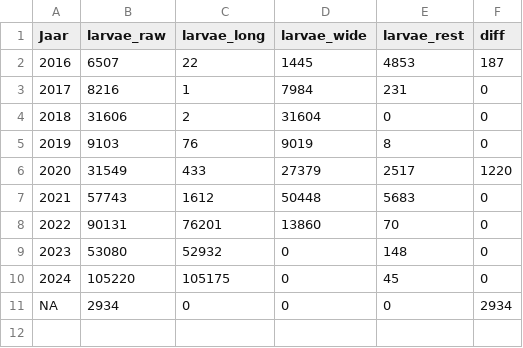
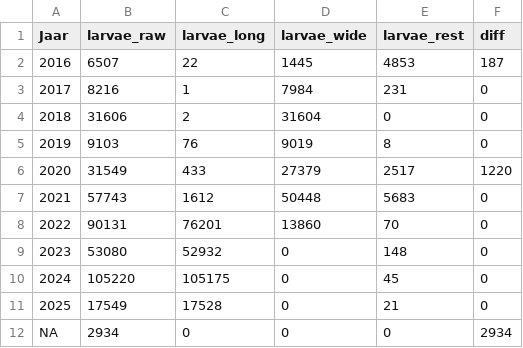
Before and after one commit to inbo/sk-analyse, a CSV file: interim/test.csv, drawn as a sheet; the diff names each change by its address in the sheet, - before the commit and + after, or states it on an @@ line.

Commit message:
[AUTO]Fetch data
Files changed:
M	interim/Organisation_unknown.csv
M	interim/afvangsten_per_fuik.csv
M	interim/afvangsten_per_fuik_combined.csv
M	interim/afvangsten_per_vangst.csv
M	interim/in_both.csv
M	interim/test.csv
M	output/gbif_stierkikker_bijvangsten.csv
M	output/gbif_stierkikker_vangsten.csv

```diff
--- a/interim/test.csv
+++ b/interim/test.csv
+row 11: 2025 | 17549 | 17528 | 0 | 21 | 0
```
Also changed, not shown: interim/Organisation_unknown.csv, interim/in_both.csv, 3 other files.
